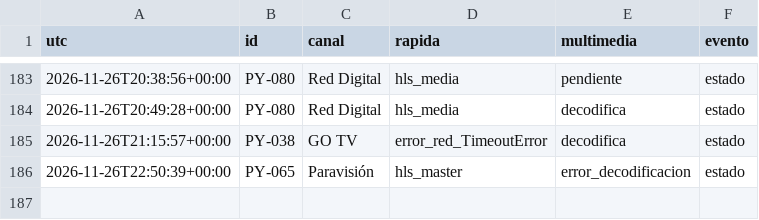
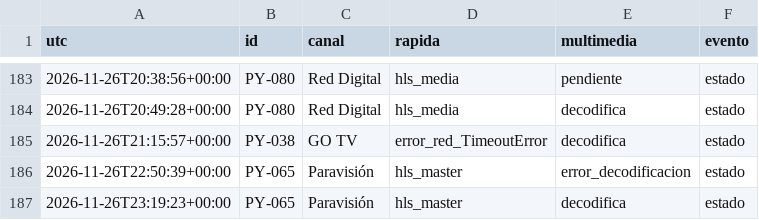
Before and after one commit to arevalosfermin560-pixel/Mi-IPTV, a CSV file: Historial.csv, drawn as a sheet; only a part is shown, gaps mark what is left out.

```diff
--- a/Historial.csv
+++ b/Historial.csv
@@ -186 +186,2 @@ utc,id,canal,rapida,multimedia,evento
 2026-11-26T22:50:39+00:00,PY-065,Paravisión,hls_master,error_decodificacion,estado
+2026-11-26T23:19:23+00:00,PY-065,Paravisión,hls_master,decodifica,estado
```
Also changed, not shown: Estado.csv, 1 other file.
